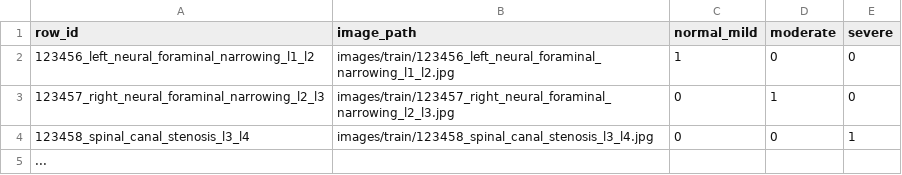
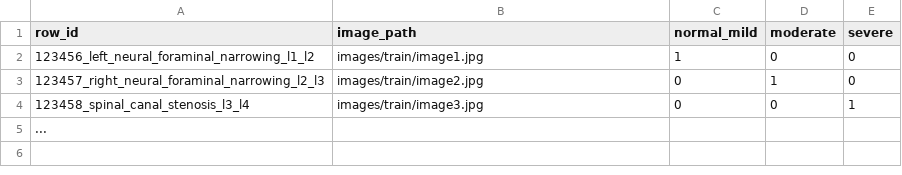
Before and after one commit to shahram8708/Lumbar-Spine-Degenerative-Classification, a CSV file: train.csv, drawn as a sheet.

Commit message:
Update train.csv

```diff
--- a/train.csv
+++ b/train.csv
@@ -1,5 +1,5 @@
 row_id,image_path,normal_mild,moderate,severe
-123456_left_neural_foraminal_narrowing_l1_l2,images/train/123456_left_neural_foraminal_narrowing_l1_l2.jpg,1,0,0
-123457_right_neural_foraminal_narrowing_l2_l3,images/train/123457_right_neural_foraminal_narrowing_l2_l3.jpg,0,1,0
-123458_spinal_canal_stenosis_l3_l4,images/train/123458_spinal_canal_stenosis_l3_l4.jpg,0,0,1
+123456_left_neural_foraminal_narrowing_l1_l2,images/train/image1.jpg,1,0,0
+123457_right_neural_foraminal_narrowing_l2_l3,images/train/image2.jpg,0,1,0
+123458_spinal_canal_stenosis_l3_l4,images/train/image3.jpg,0,0,1
 ...
```
